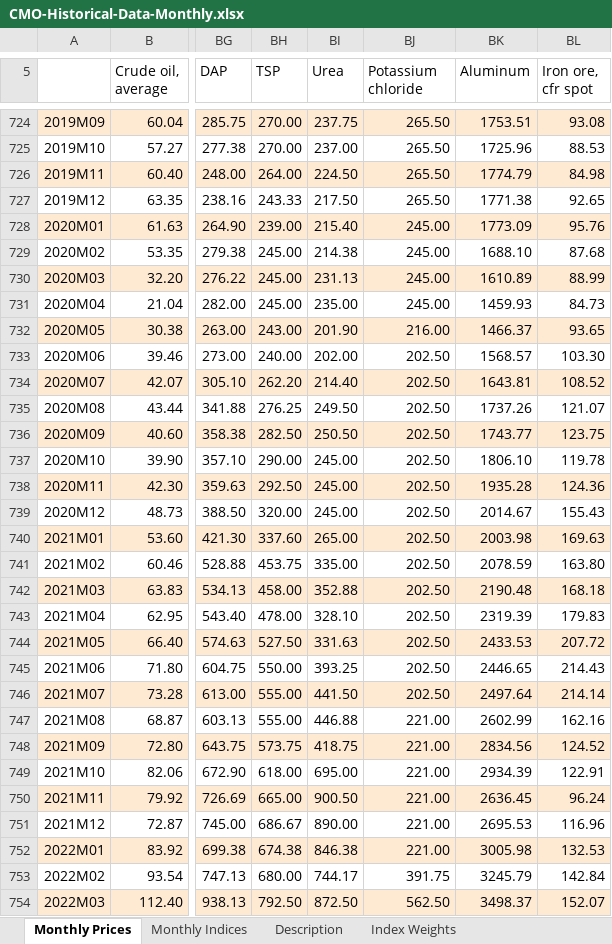
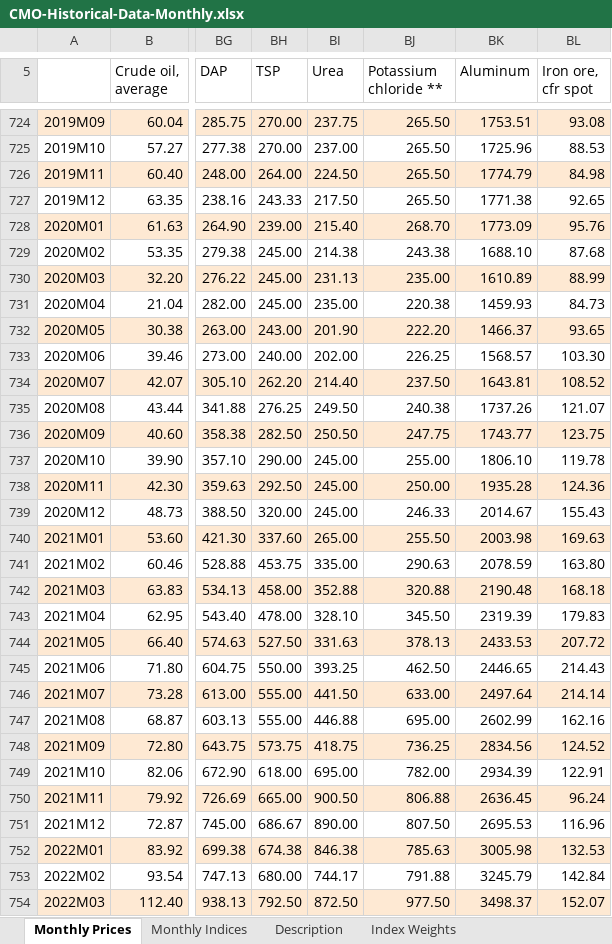
Before and after one commit to OFCE/SIWU, an Excel workbook: data/CMO-Historical-Data-Monthly.xlsx, sheet Monthly Prices, drawn as a sheet; only a part is shown, gaps mark what is left out; values as stored, in another font and other column widths than the file's, no borders; the diff covers the shown part only; the diff names each change by its address in the sheet, - before the commit and + after, or states it on an @@ line.

```diff
--- a/data/CMO-Historical-Data-Monthly.xlsx (sheet Monthly Prices)
+++ b/data/CMO-Historical-Data-Monthly.xlsx (sheet Monthly Prices)
-BJ5: Potassium chloride
+BJ5: Potassium chloride **
-BJ728 (Potassium chloride **): 245.00
+BJ728 (Potassium chloride **): 268.70
-BJ729 (Potassium chloride **): 245.00
+BJ729 (Potassium chloride **): 243.38
-BJ730 (Potassium chloride **): 245.00
+BJ730 (Potassium chloride **): 235.00
-BJ731 (Potassium chloride **): 245.00
+BJ731 (Potassium chloride **): 220.38
-BJ732 (Potassium chloride **): 216.00
+BJ732 (Potassium chloride **): 222.20
-BJ733 (Potassium chloride **): 202.50
+BJ733 (Potassium chloride **): 226.25
-BJ734 (Potassium chloride **): 202.50
+BJ734 (Potassium chloride **): 237.50
-BJ735 (Potassium chloride **): 202.50
+BJ735 (Potassium chloride **): 240.38
-BJ736 (Potassium chloride **): 202.50
+BJ736 (Potassium chloride **): 247.75
-BJ737 (Potassium chloride **): 202.50
+BJ737 (Potassium chloride **): 255.00
-BJ738 (Potassium chloride **): 202.50
+BJ738 (Potassium chloride **): 250.00
-BJ739 (Potassium chloride **): 202.50
+BJ739 (Potassium chloride **): 246.33
-BJ740 (Potassium chloride **): 202.50
+BJ740 (Potassium chloride **): 255.50
-BJ741 (Potassium chloride **): 202.50
+BJ741 (Potassium chloride **): 290.63
-BJ742 (Potassium chloride **): 202.50
+BJ742 (Potassium chloride **): 320.88
-BJ743 (Potassium chloride **): 202.50
+BJ743 (Potassium chloride **): 345.50
-BJ744 (Potassium chloride **): 202.50
+BJ744 (Potassium chloride **): 378.13
-BJ745 (Potassium chloride **): 202.50
+BJ745 (Potassium chloride **): 462.50
-BJ746 (Potassium chloride **): 202.50
+BJ746 (Potassium chloride **): 633.00
-BJ747 (Potassium chloride **): 221.00
+BJ747 (Potassium chloride **): 695.00
-BJ748 (Potassium chloride **): 221.00
+BJ748 (Potassium chloride **): 736.25
-BJ749 (Potassium chloride **): 221.00
+BJ749 (Potassium chloride **): 782.00
-BJ750 (Potassium chloride **): 221.00
+BJ750 (Potassium chloride **): 806.88
-BJ751 (Potassium chloride **): 221.00
+BJ751 (Potassium chloride **): 807.50
-BJ752 (Potassium chloride **): 221.00
+BJ752 (Potassium chloride **): 785.63
-BJ753 (Potassium chloride **): 391.75
+BJ753 (Potassium chloride **): 791.88
-BJ754 (Potassium chloride **): 562.50
+BJ754 (Potassium chloride **): 977.50
```
Also changed, not shown: 3 added rows and 18 edited cells elsewhere in this sheet, sheet Monthly Indices, sheet Index Weights, sheet Description, charts or pictures, 4 other files.
